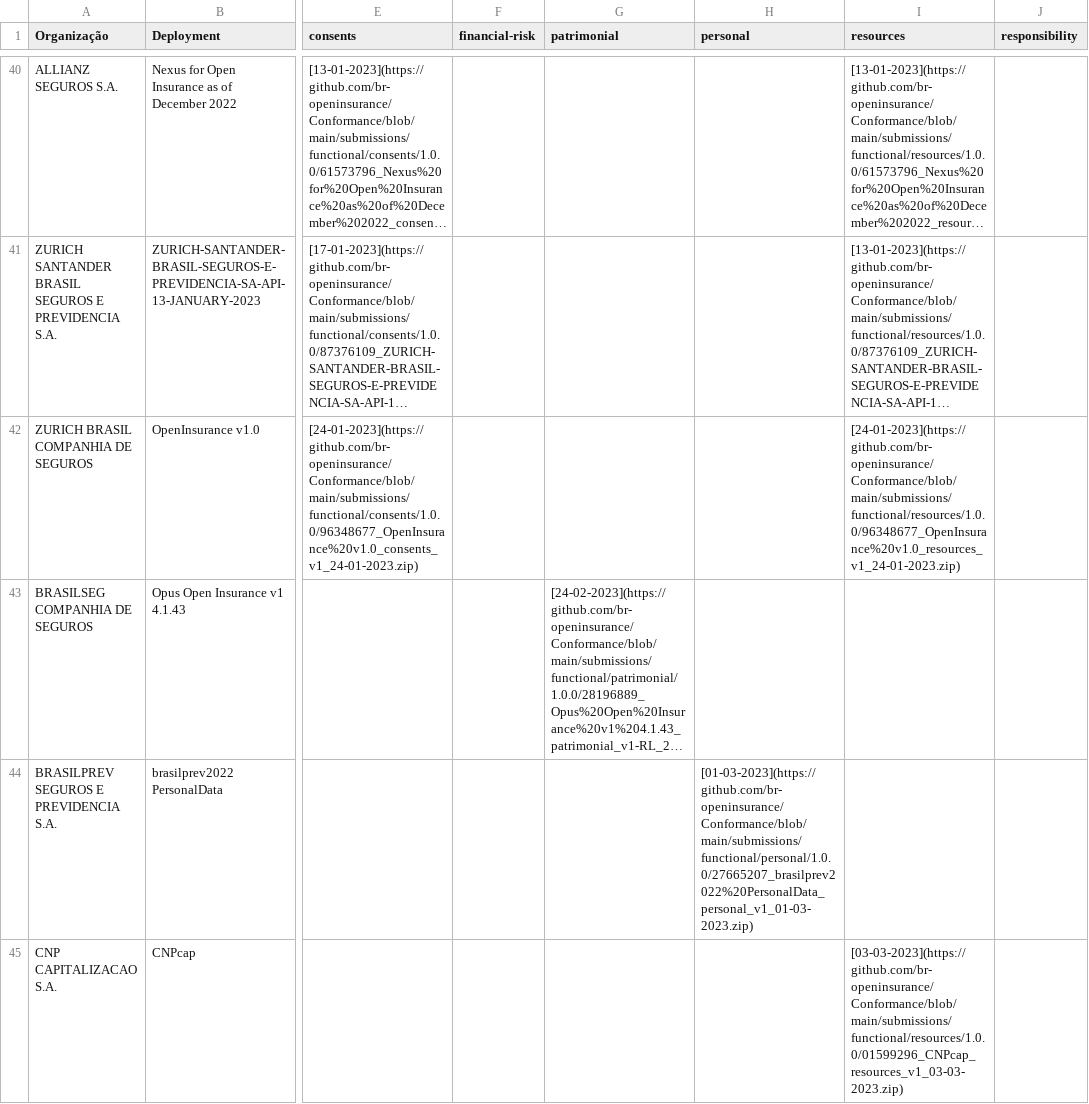
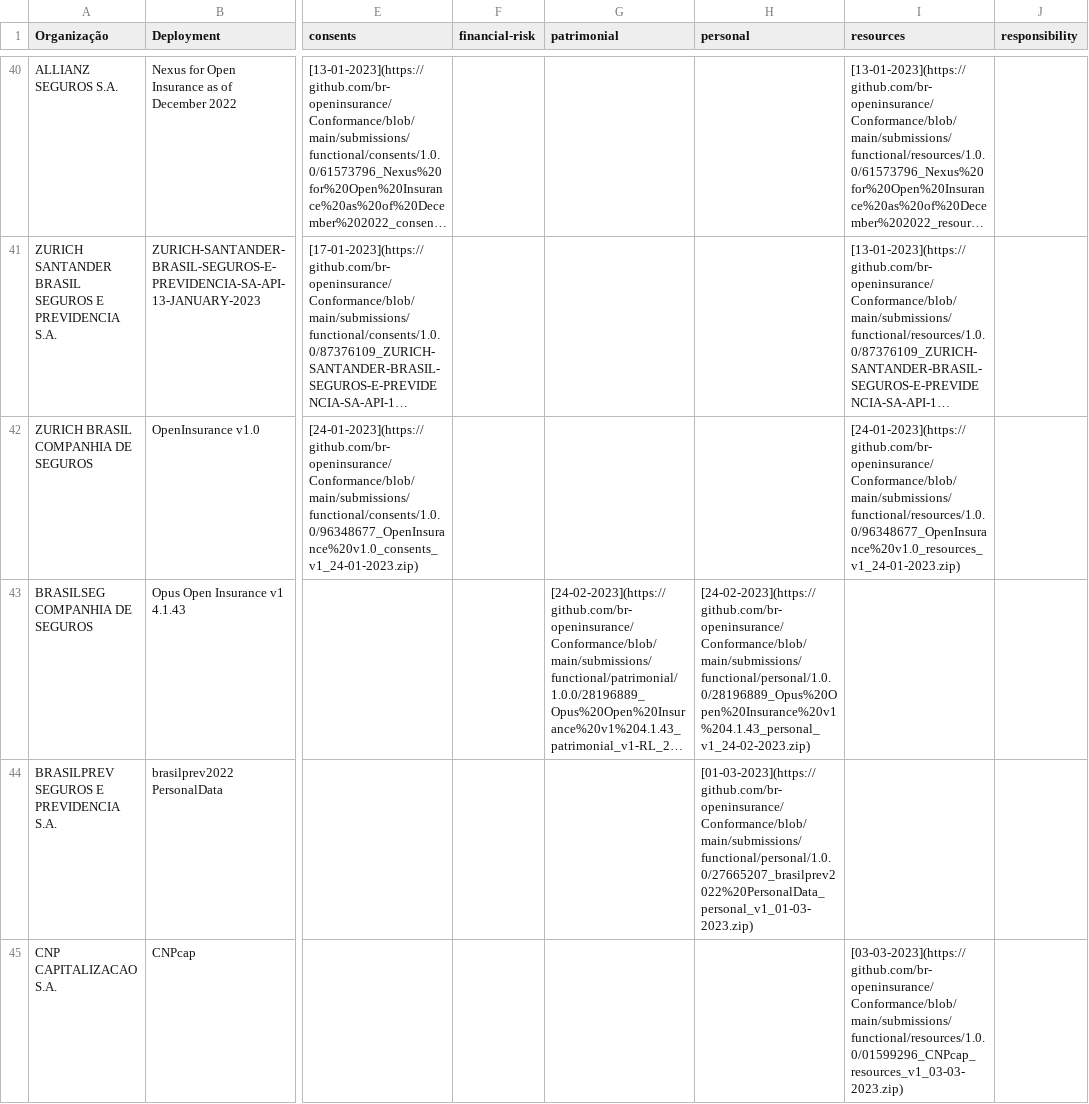
Before and after one commit to br-openinsurance/Conformance, a CSV file: results/phase2/v1/phase2-v1-conformance-table.csv, drawn as a sheet; only a part is shown, gaps mark what is left out; long unchanged cells end in …; the diff names each change by its address in the sheet, - before the commit and + after, or states it on an @@ line.

```diff
--- a/results/phase2/v1/phase2-v1-conformance-table.csv
+++ b/results/phase2/v1/phase2-v1-conformance-table.csv
-H43 (personal): (empty)
+H43 (personal): [24-02-2023](https://github.com/br-openinsurance/Conformance/blob/main/submissions/functional/personal/1.0.0/28196889_Opus%20Open%20Insurance%20v1%204.1.43_personal_v1_24-02-2023.zip)
```
Also changed, not shown: results/phase2/v1/phase2-v1-conformance-dump.csv, results/phase2/v1/phase2-v1-data.csv, 1 other file.
